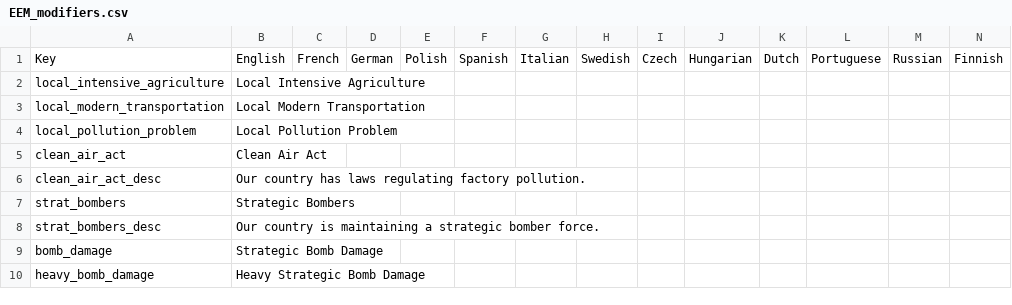
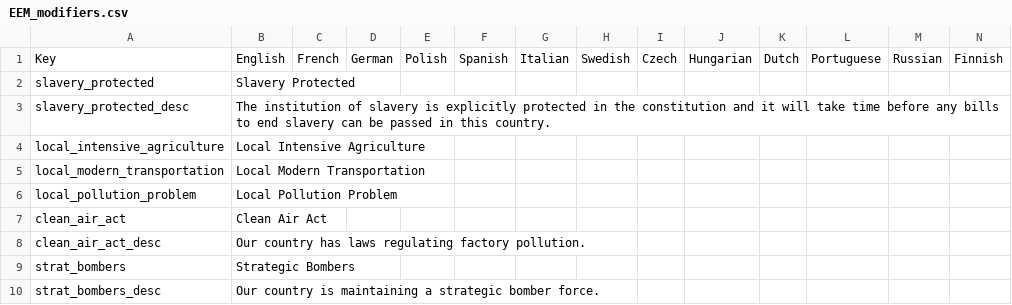
Before and after one commit to ujtcelvn/Ending_Extension_Mod, a CSV file: EEM/localisation/EEM_modifiers.csv, drawn as a sheet; only a part is shown; the shorter side is filled out with more unchanged rows.

```diff
--- a/EEM/localisation/EEM_modifiers.csv
+++ b/EEM/localisation/EEM_modifiers.csv
@@ -1,2 +1,4 @@
 Key;English;French;German;Polish;Spanish;Italian;Swedish;Czech;Hungarian;Dutch;Portuguese;Russian;Finnish;
+slavery_protected;Slavery Protected;;;;;;;;;;;;;
+slavery_protected_desc;The institution of slavery is explicitly protected in the constitution and it will take time before any bills to end slavery can be passed in this country.;;;;;;;;;;;;;
 local_intensive_agriculture;Local Intensive Agriculture;;;;;;;;;;;;;
```
Also changed, not shown: EEM/localisation/EEM_events.csv, 5 other files.
